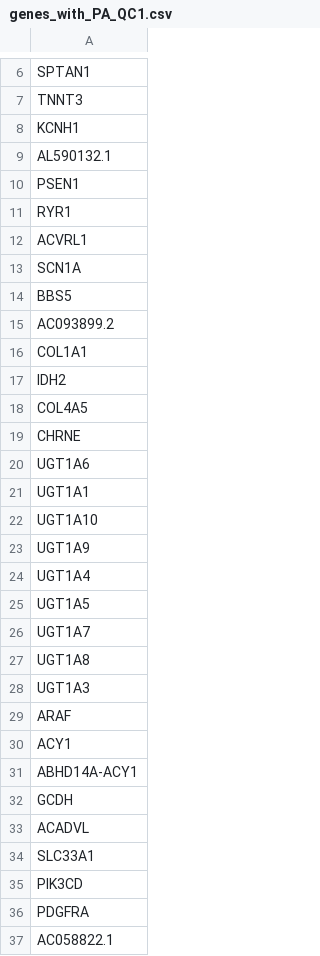
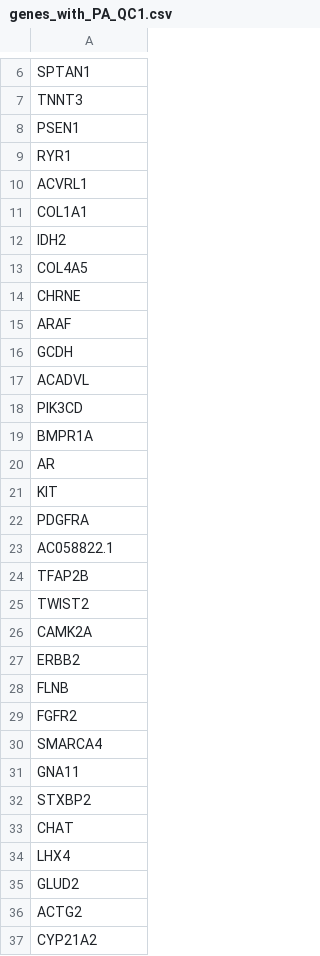
Before and after one commit to ImperialCardioGenetics/ParalogueAnnotation_personal, a CSV file: data/clinvar/genes_with_PA_QC1.csv, drawn as a sheet; only a part is shown, gaps mark what is left out; the shorter side is filled out with more unchanged rows; the diff covers the shown part only.

```diff
--- a/data/clinvar/genes_with_PA_QC1.csv
+++ b/data/clinvar/genes_with_PA_QC1.csv
@@ -7,4 +7,2 @@ SPTAN1
 TNNT3
-KCNH1
-AL590132.1
 PSEN1
@@ -12,5 +10,2 @@ RYR1
 ACVRL1
-SCN1A
-BBS5
-AC093899.2
 COL1A1
@@ -19,18 +14,9 @@ COL4A5
 CHRNE
-UGT1A6
-UGT1A1
-UGT1A10
-UGT1A9
-UGT1A4
-UGT1A5
-UGT1A7
-UGT1A8
-UGT1A3
 ARAF
-ACY1
-ABHD14A-ACY1
 GCDH
 ACADVL
-SLC33A1
 PIK3CD
+BMPR1A
+AR
+KIT
 PDGFRA
```
Also changed, not shown: 94 removed rows, 29 moved rows and 6 edited cells elsewhere in this file, data/clinvar/clinvar_set.csv, data/clinvar/clinvar_set_benign.csv, 12 other files.
